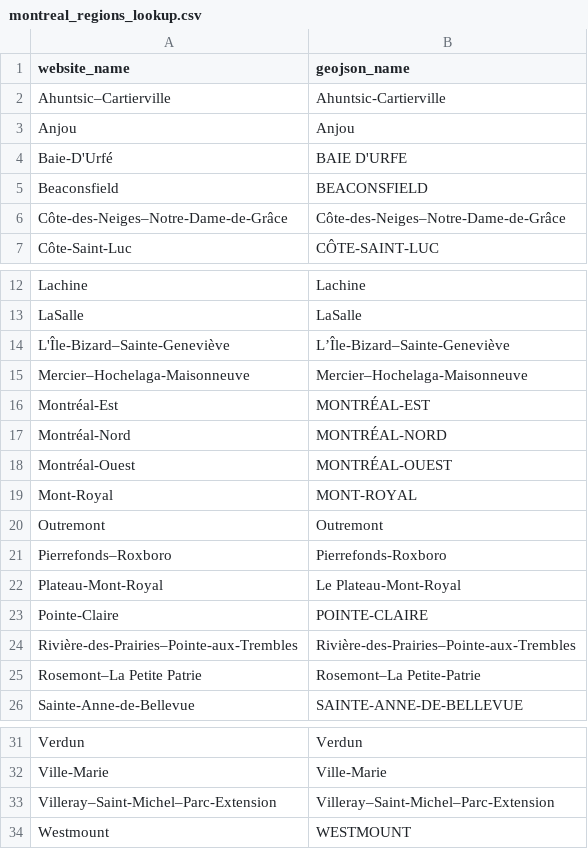
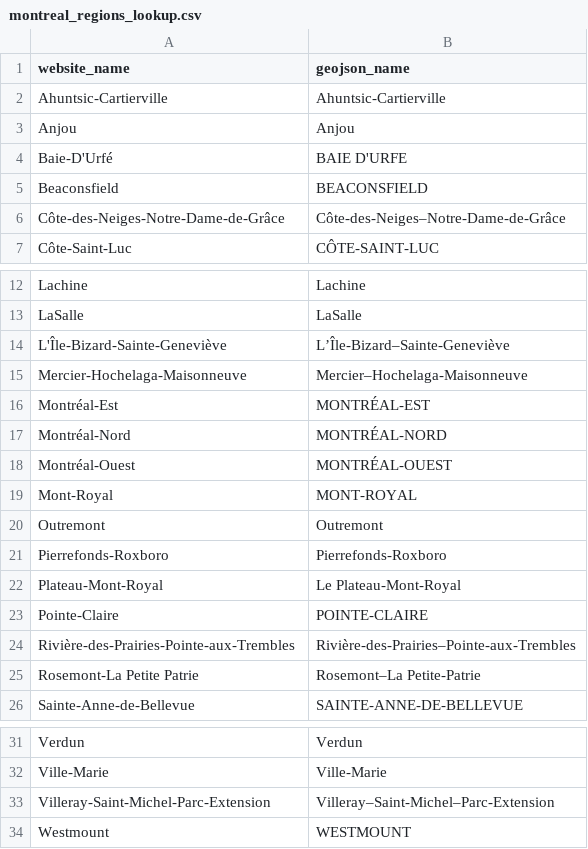
Before and after one commit to sitrucp/covid_montreal_scrape_data, a CSV file: montreal_regions_lookup.csv, drawn as a sheet; only a part is shown, gaps mark what is left out.

Commit message:
add chroma.js, update lookup

```diff
--- a/montreal_regions_lookup.csv
+++ b/montreal_regions_lookup.csv
@@ -1,3 +1,3 @@
 website_name,geojson_name
-Ahuntsic–Cartierville,Ahuntsic-Cartierville
+Ahuntsic-Cartierville,Ahuntsic-Cartierville
 Anjou,Anjou
@@ -5,3 +5,3 @@ Baie-D'Urfé,BAIE D'URFE
 Beaconsfield,BEACONSFIELD
-Côte-des-Neiges–Notre-Dame-de-Grâce,Côte-des-Neiges–Notre-Dame-de-Grâce
+Côte-des-Neiges-Notre-Dame-de-Grâce,Côte-des-Neiges–Notre-Dame-de-Grâce
 Côte-Saint-Luc,CÔTE-SAINT-LUC
@@ -13,4 +13,4 @@ Lachine,Lachine
 LaSalle,LaSalle
-L'Île-Bizard–Sainte-Geneviève,L’Île-Bizard–Sainte-Geneviève
-Mercier–Hochelaga-Maisonneuve,Mercier–Hochelaga-Maisonneuve
+L'Île-Bizard-Sainte-Geneviève,L’Île-Bizard–Sainte-Geneviève
+Mercier-Hochelaga-Maisonneuve,Mercier–Hochelaga-Maisonneuve
 Montréal-Est,MONTRÉAL-EST
@@ -20,7 +20,7 @@ Mont-Royal,MONT-ROYAL
 Outremont,Outremont
-Pierrefonds–Roxboro,Pierrefonds-Roxboro
+Pierrefonds-Roxboro,Pierrefonds-Roxboro
 Plateau-Mont-Royal,Le Plateau-Mont-Royal
 Pointe-Claire,POINTE-CLAIRE
-Rivière-des-Prairies–Pointe-aux-Trembles,Rivière-des-Prairies–Pointe-aux-Trembles
-Rosemont–La Petite Patrie,Rosemont–La Petite-Patrie
+Rivière-des-Prairies-Pointe-aux-Trembles,Rivière-des-Prairies–Pointe-aux-Trembles
+Rosemont-La Petite Patrie,Rosemont–La Petite-Patrie
 Sainte-Anne-de-Bellevue,SAINTE-ANNE-DE-BELLEVUE
@@ -32,3 +32,3 @@ Verdun,Verdun
 Ville-Marie,Ville-Marie
-Villeray–Saint-Michel–Parc-Extension,Villeray–Saint-Michel–Parc-Extension
+Villeray-Saint-Michel-Parc-Extension,Villeray–Saint-Michel–Parc-Extension
 Westmount,WESTMOUNT
```
Also changed, not shown: 4 other files.
